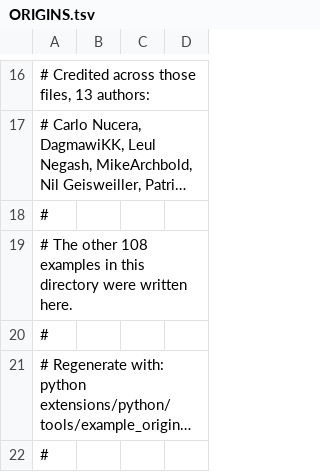
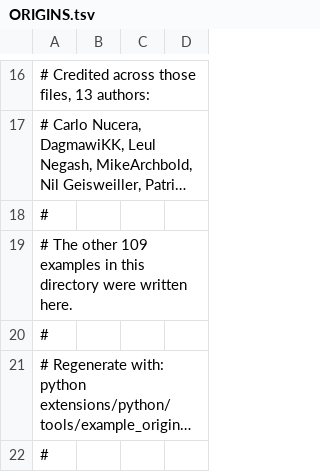
Before and after one commit to MesTTo/MeTTa-Examples, a TSV file: ORIGINS.tsv, drawn as a sheet; only a part is shown, gaps mark what is left out; long unchanged cells end in ….

Commit message:
Bring the examples corpus counts back to the tree they describe
examples/ch09-types/17-verify-discharges.metta became tracked and three derived
counts did not follow it. The gate reported each separately:

  examples/README.md says 233, the runners run 234
  the origins section no longer states '109'
  examples/ORIGINS.tsv no longer describes examples/; run with --write

Regenerated with the repository's own tool rather than edited by hand:
extensions/python/tools/example_origins.py --write answers "143 derived, 109
original". The README's three numbers follow from that: 234 run in the shell
suite, 143 of 252 programs derive from upstream, 109 were written here.

The split is checked against the manifest and the directory rather than
remembered, which is why all three moved together.

```diff
--- a/ORIGINS.tsv
+++ b/ORIGINS.tsv
@@ -18,3 +18,3 @@
 #
-# The other 108 examples in this directory were written here.
+# The other 109 examples in this directory were written here.
 #
```
Also changed, not shown: 1 other file.
